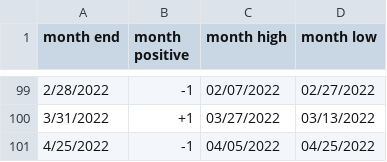
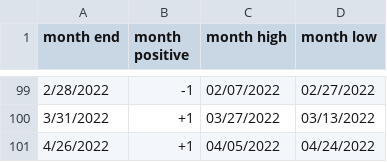
Before and after one commit to rhodey/dogecoin-lunar-investigation, a CSV file: assets/months-doge.csv, drawn as a sheet; only a part is shown, gaps mark what is left out.

```diff
--- a/assets/months-doge.csv
+++ b/assets/months-doge.csv
@@ -100,2 +100,2 @@ month end, month positive, month high, month low
 3/31/2022, +1, 03/27/2022, 03/13/2022
-4/25/2022, -1, 04/05/2022, 04/25/2022
+4/26/2022, +1, 04/05/2022, 04/24/2022
```
Also changed, not shown: assets/months-btc.csv, assets/months-eth.csv.
